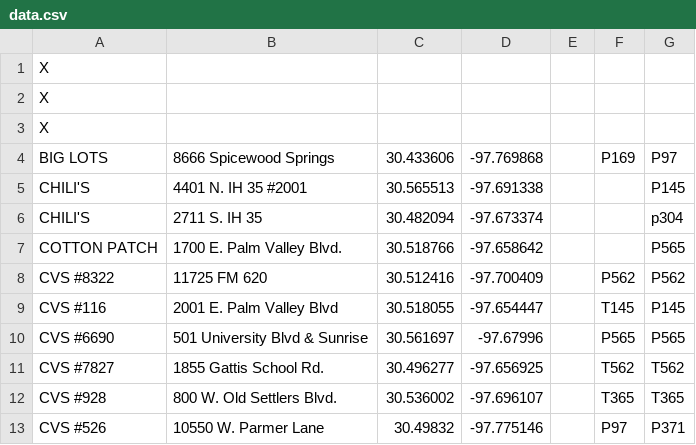
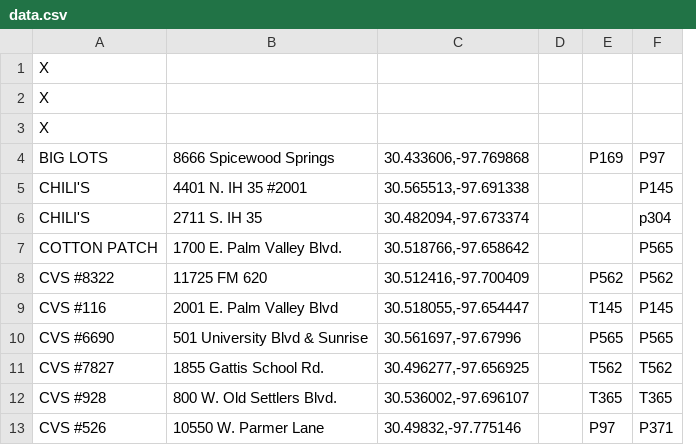
Before and after one commit to taer/popcorn, a CSV file: data.csv, drawn as a sheet; only a part is shown; removed rows and columns are numbered as before the commit, all else as after; the diff names each change by its address in the sheet, - before the commit and + after, or states it on an @@ line.

Commit message:
final data cleanup

```diff
--- a/data.csv
+++ b/data.csv
-column C, rows 4-13: 30.433606 | 30.565513 | 30.482094 | 30.518766 | 30.512416 | 30.518055 | 30.561697 | 30.496277 | 30.536002 | 30.49832
-column D, rows 4-13: -97.769868 | -97.691338 | -97.673374 | -97.658642 | -97.700409 | -97.654447 | -97.67996 | -97.656925 | -97.696107 | -97.775146
+column C, rows 4-13: 30.433606,-97.769868 | 30.565513,-97.691338 | 30.482094,-97.673374 | 30.518766,-97.658642 | 30.512416,-97.700409 | 30.518055,-97.654447 | 30.561697,-97.67996 | 30.496277,-97.656925 | 30.536002,-97.696107 | 30.49832,-97.775146
```
Also changed, not shown: next.csv, 1 other file.
